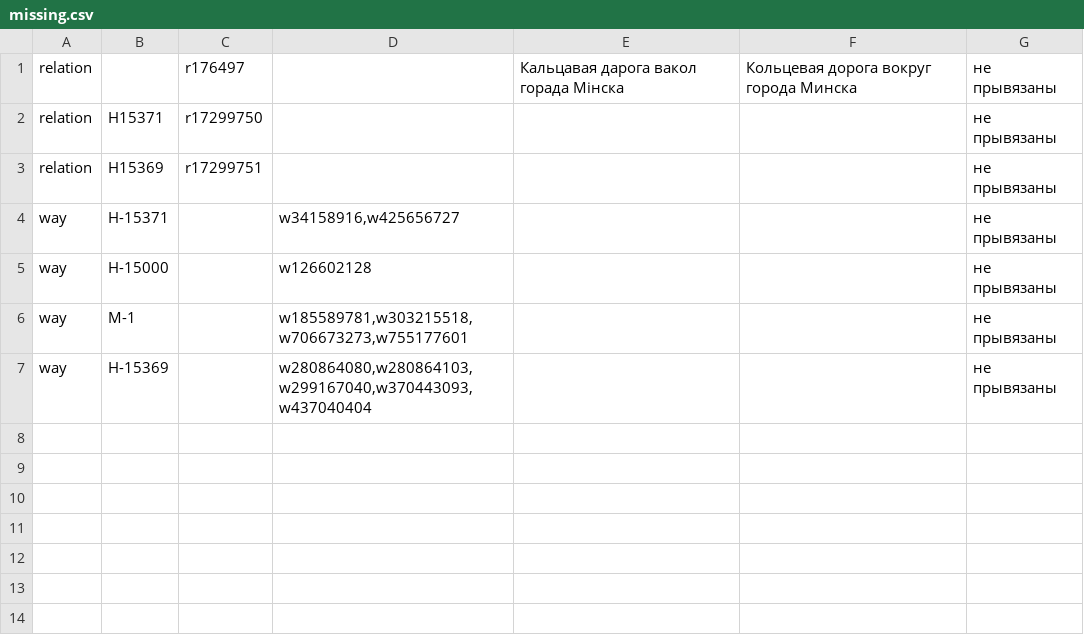
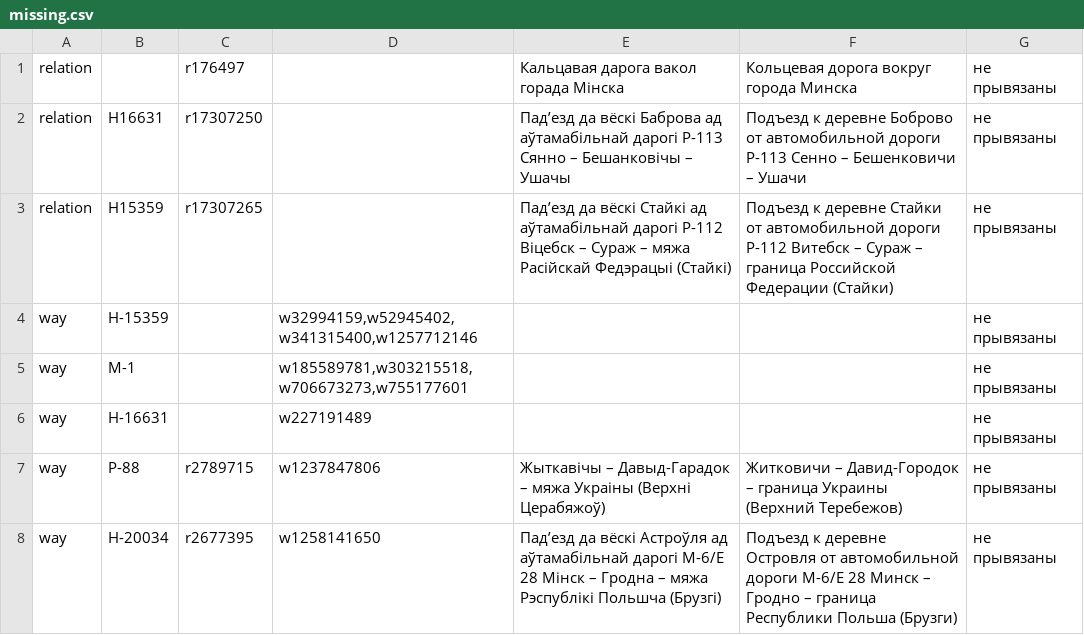
Before and after one commit to lidacity/osm-validator, a CSV file: docs/missing.csv, drawn as a sheet.

```diff
--- a/docs/missing.csv
+++ b/docs/missing.csv
@@ -1,7 +1,8 @@
 relation;;r176497;;Кальцавая дарога вакол горада Мінска;Кольцевая дорога вокруг города Минска;не прывязаны
-relation;Н15371;r17299750;;;;не прывязаны
-relation;Н15369;r17299751;;;;не прывязаны
-way;Н-15371;;w34158916,w425656727;;;не прывязаны
-way;Н-15000;;w126602128;;;не прывязаны
+relation;Н16631;r17307250;;Падʼезд да вёскі Баброва ад аўтамабільнай дарогі Р-113 Сянно – Бешанковічы – Ушачы;Подъезд к деревне Боброво от автомобильной дороги Р-113 Сенно – Бешенковичи – Ушачи;не прывязаны
+relation;Н15359;r17307265;;Падʼезд да вёскі Стайкі ад аўтамабільнай дарогі Р-112 Віцебск – Сураж – мяжа Расійскай Федэрацыі (Стайкі);Подъезд к деревне Стайки от автомобильной дороги Р-112 Витебск – Сураж – граница Российской Федерации (Стайки);не прывязаны
+way;Н-15359;;w32994159,w52945402,w341315400,w1257712146;;;не прывязаны
 way;М-1;;w185589781,w303215518,w706673273,w755177601;;;не прывязаны
-way;Н-15369;;w280864080,w280864103,w299167040,w370443093,w437040404;;;не прывязаны
+way;Н-16631;;w227191489;;;не прывязаны
+way;Р-88;r2789715;w1237847806;Жыткавічы – Давыд-Гарадок – мяжа Украіны (Верхні Церабяжоў);Житковичи – Давид-Городок – граница Украины (Верхний Теребежов);не прывязаны
+way;Н-20034;r2677395;w1258141650;Падʼезд да вёскі Астроўля ад аўтамабільнай дарогі М-6/Е 28 Мінск – Гродна – мяжа Рэспублікі Польшча (Брузгі);Подъезд к деревне Островля от автомобильной дороги М-6/Е 28 Минск – Гродно – граница Республики Польша (Брузги);не прывязаны
```
Also changed, not shown: docs/boundary.csv, docs/error.csv, 9 other files.
